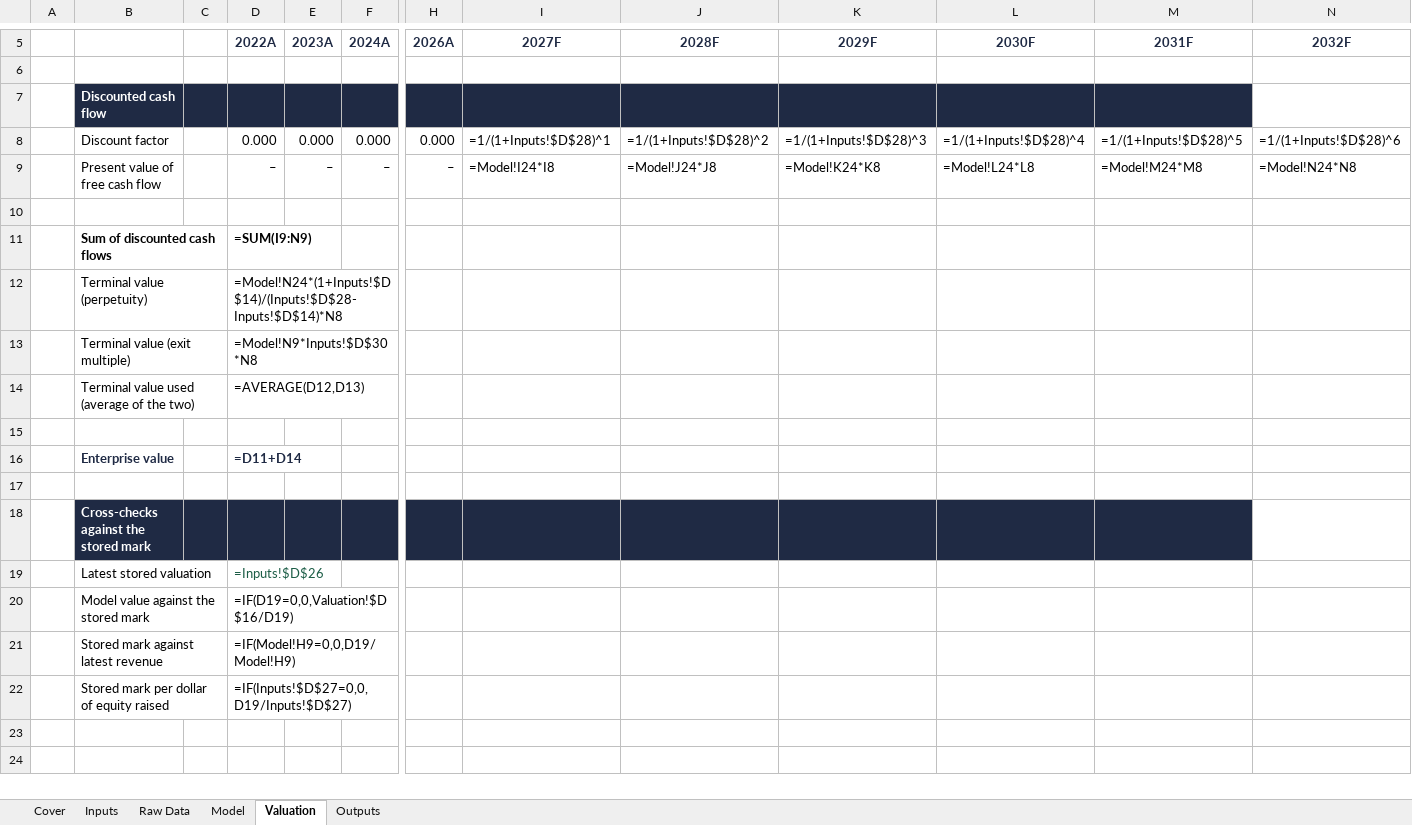
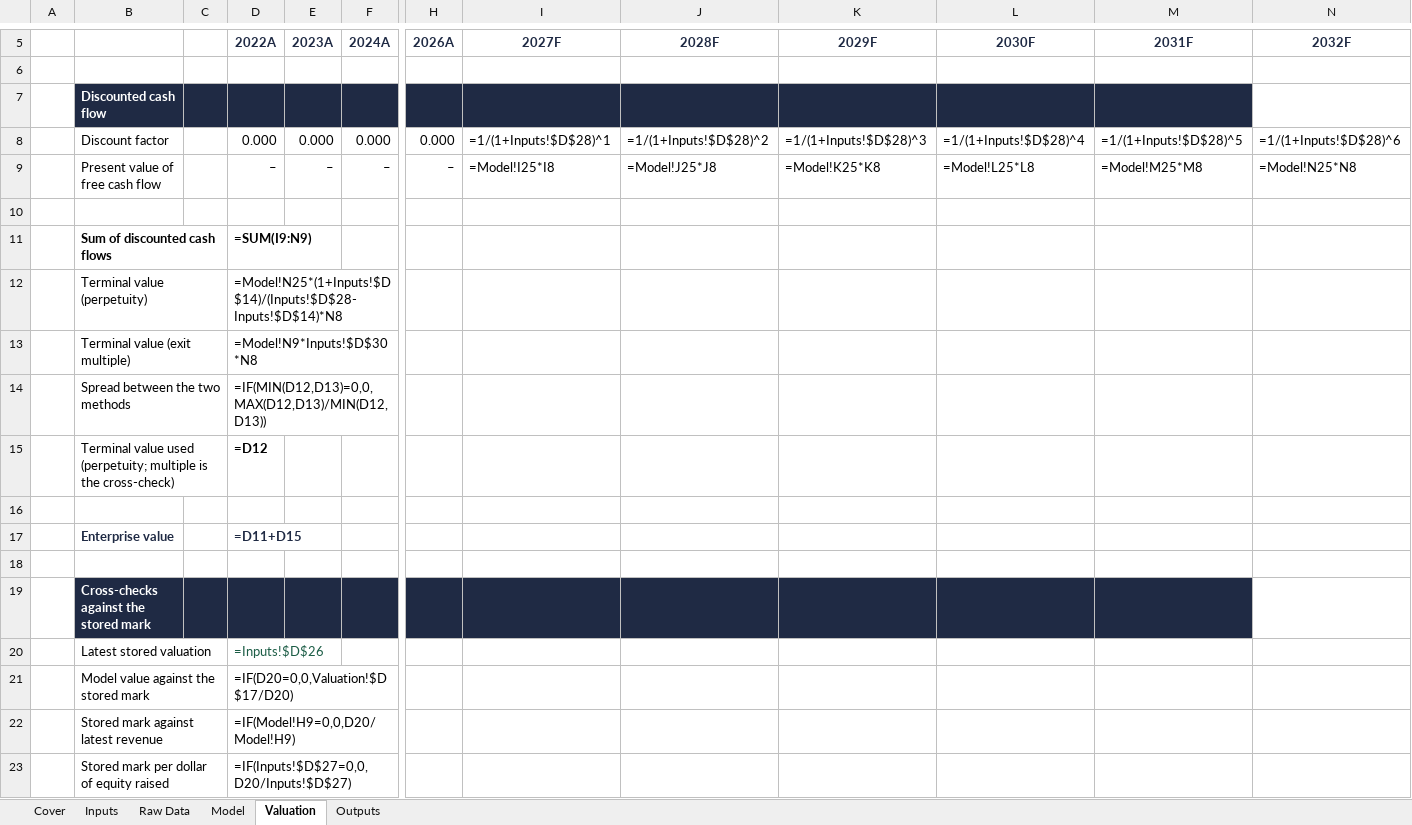
Before and after one commit to HRPB-SA/pitchbook-analyst-agent, an Excel workbook: companies/databricks/financials/databricks_model_2026-08-13.xlsx, sheet Valuation, drawn as a sheet; only a part is shown, gaps mark what is left out; values as stored, in another font and other column widths than the file's, no borders; formulas without a stored value are shown as written; removed rows and columns are numbered as before the commit, all else as after; rows hold the shown columns only; the diff names each change by its address in the sheet, - before the commit and + after, or states it on an @@ line.

```diff
--- a/companies/databricks/financials/databricks_model_2026-08-13.xlsx (sheet Valuation)
+++ b/companies/databricks/financials/databricks_model_2026-08-13.xlsx (sheet Valuation)
-I9 (2027F): =Model!I24*I8
+I9 (2027F): =Model!I25*I8
-J9 (2028F): =Model!J24*J8
+J9 (2028F): =Model!J25*J8
-K9 (2029F): =Model!K24*K8
+K9 (2029F): =Model!K25*K8
-L9 (2030F): =Model!L24*L8
+L9 (2030F): =Model!L25*L8
-M9 (2031F): =Model!M24*M8
+M9 (2031F): =Model!M25*M8
-N9 (2032F): =Model!N24*N8
+N9 (2032F): =Model!N25*N8
-D12 (2022A): =Model!N24*(1+Inputs!$D$14)/(Inputs!$D$28-Inputs!$D$14)*N8
+D12 (2022A): =Model!N25*(1+Inputs!$D$14)/(Inputs!$D$28-Inputs!$D$14)*N8
-row 14:  | Terminal value used (average of the two) |  | =AVERAGE(D12,D13)
+row 14:  | Spread between the two methods |  | =IF(MIN(D12,D13)=0,0,MAX(D12,D13)/MIN(D12,D13))
+row 15:  | Terminal value used (perpetuity; multiple is the cross-check) |  | =D12
-D17 (2022A): =D11+D14
+D17 (2022A): =D11+D15
-D21 (2022A): =IF(D19=0,0,Valuation!$D$16/D19)
+D21 (2022A): =IF(D20=0,0,Valuation!$D$17/D20)
-D22 (2022A): =IF(Model!H9=0,0,D19/Model!H9)
+D22 (2022A): =IF(Model!H9=0,0,D20/Model!H9)
-D23 (2022A): =IF(Inputs!$D$27=0,0,D19/Inputs!$D$27)
+D23 (2022A): =IF(Inputs!$D$27=0,0,D20/Inputs!$D$27)
```
Also changed, not shown: sheet Model, sheet Outputs, sheet Cover, sheet Inputs, 3 other files.
